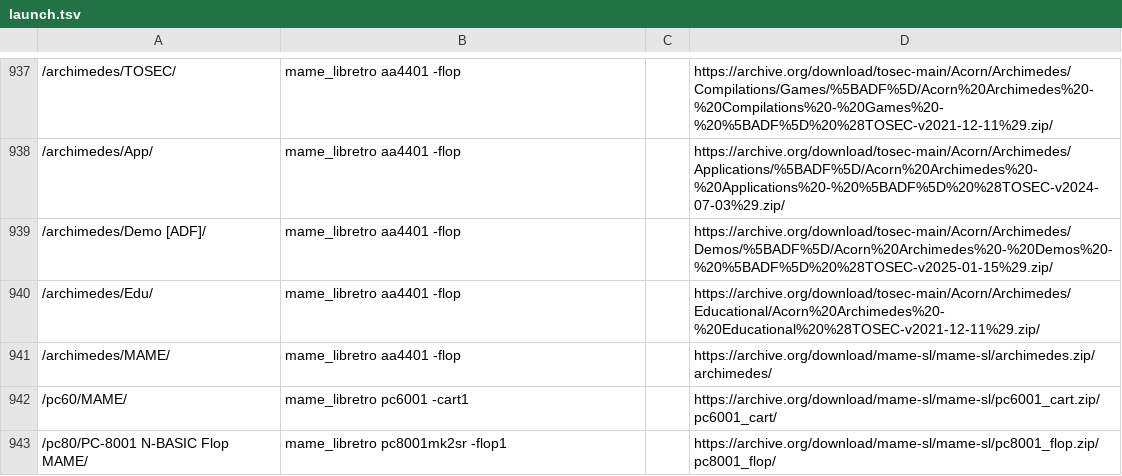
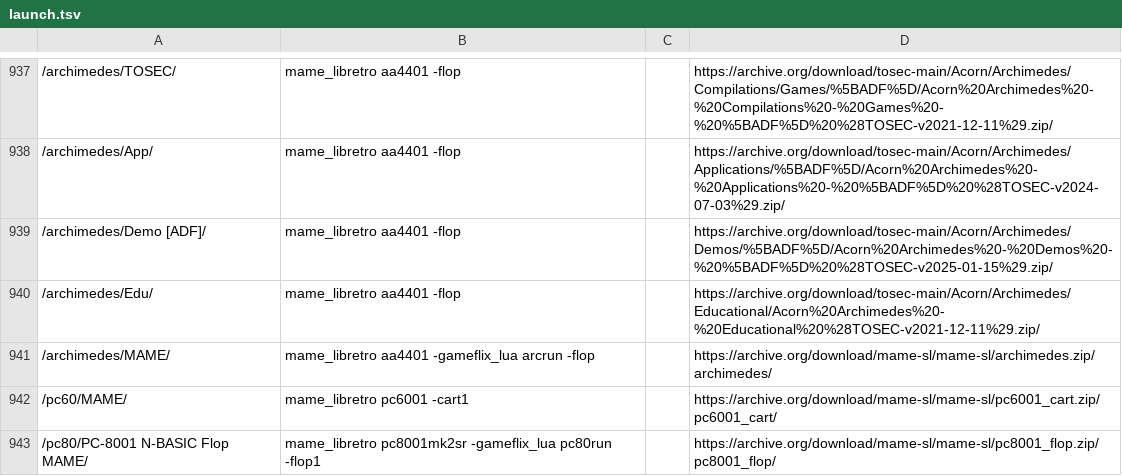
Before and after one commit to WizzardSK/wizzardsk.github.io, a TSV file: launch.tsv, drawn as a sheet; only a part is shown, gaps mark what is left out; the diff covers the shown part only; the diff names each change by its address in the sheet, - before the commit and + after, or states it on an @@ line.

```diff
--- a/launch.tsv
+++ b/launch.tsv
-B941: mame_libretro aa4401 -flop
+B941: mame_libretro aa4401 -gameflix_lua arcrun -flop
-B943: mame_libretro pc8001mk2sr -flop1
+B943: mame_libretro pc8001mk2sr -gameflix_lua pc80run -flop1
```
Also changed, not shown: 42 edited cells elsewhere in this file, 24 other files.
